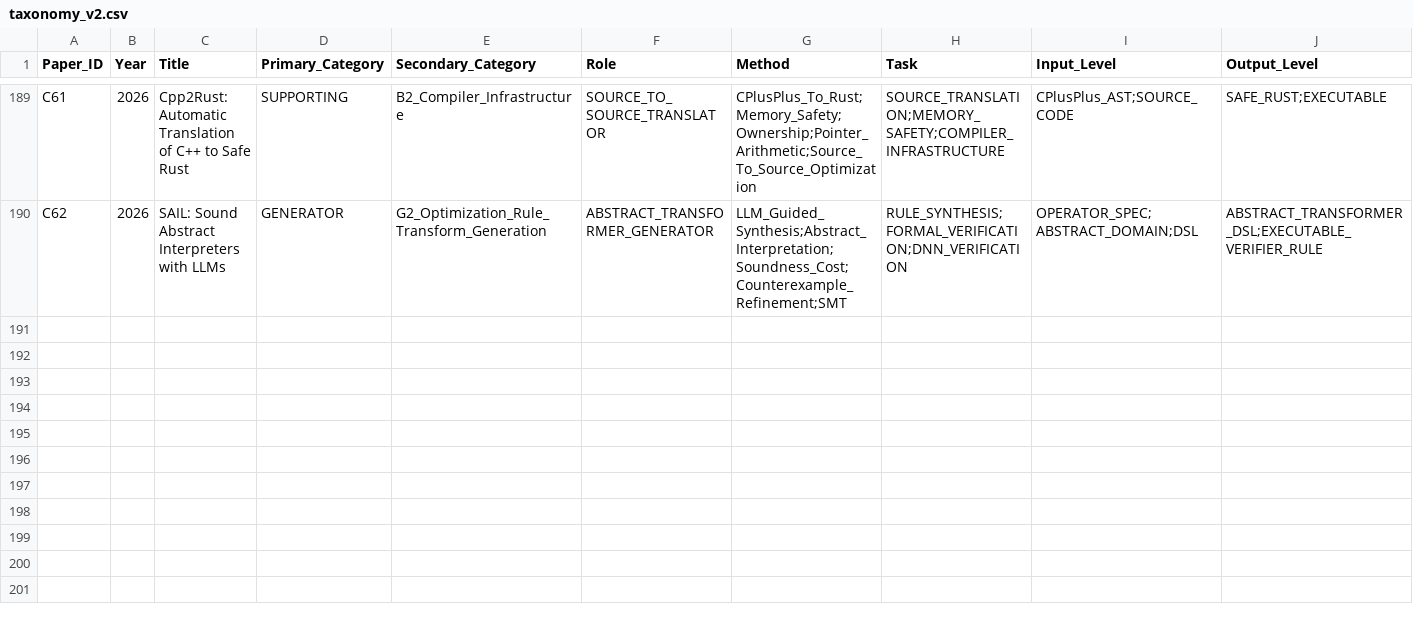
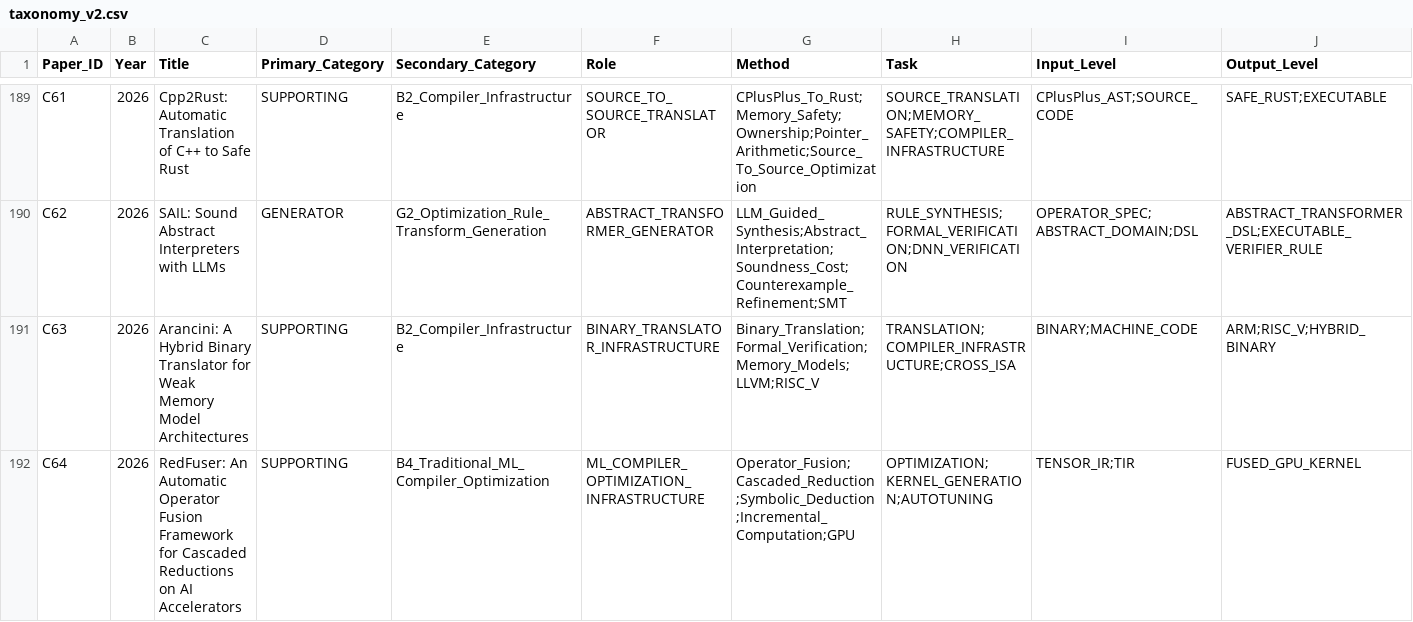
Before and after one commit to qingwan12138/AI-compiler-RISCV-opt-lit, a CSV file: taxonomy_v2.csv, drawn as a sheet; only a part is shown, gaps mark what is left out; rows hold the shown columns only; the diff names each change by its address in the sheet, - before the commit and + after, or states it on an @@ line.

Commit message:
由Codex提交：文献入库：补录 ASPLOS 2026 Arancini 与 RedFuser

```diff
--- a/taxonomy_v2.csv
+++ b/taxonomy_v2.csv
+row 191: C63 | 2026 | Arancini: A Hybrid Binary Translator for Weak Memory Model Architectures | SUPPORTING | B2_Compiler_Infrastructure | BINARY_TRANSLATOR_INFRASTRUCTURE | Binary_Translation;Formal_Verification;Memory_Models;LLVM;RISC_V | TRANSLATION;COMPILER_INFRASTRUCTURE;CROSS_ISA | BINARY;MACHINE_CODE | ARM;RISC_V;HYBRID_BINARY
+row 192: C64 | 2026 | RedFuser: An Automatic Operator Fusion Framework for Cascaded Reductions on AI Accelerators | SUPPORTING | B4_Traditional_ML_Compiler_Optimization | ML_COMPILER_OPTIMIZATION_INFRASTRUCTURE | Operator_Fusion;Cascaded_Reduction;Symbolic_Deduction;Incremental_Computation;GPU | OPTIMIZATION;KERNEL_GENERATION;AUTOTUNING | TENSOR_IR;TIR | FUSED_GPU_KERNEL
```
Also changed, not shown: 10 other files.
